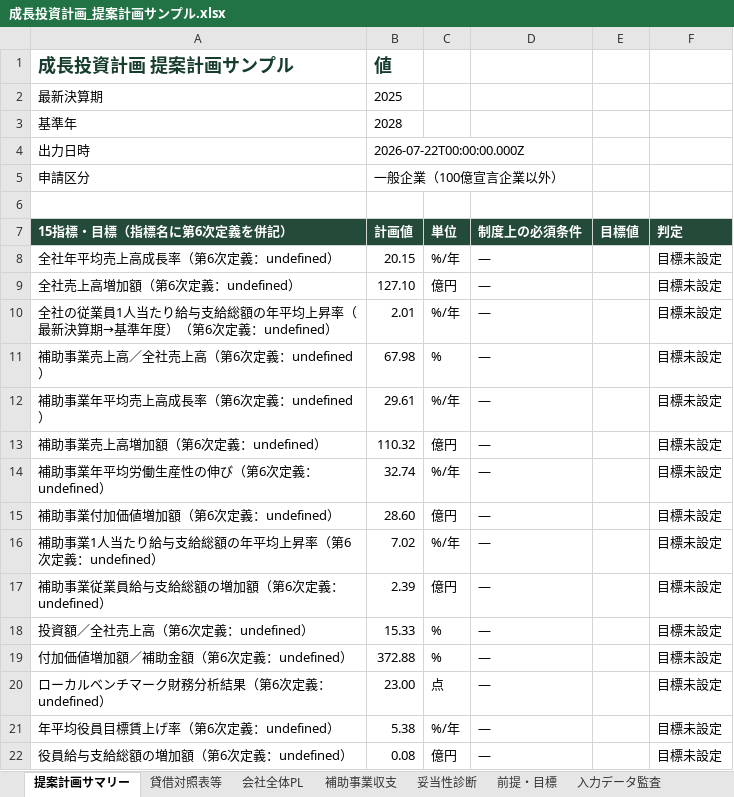
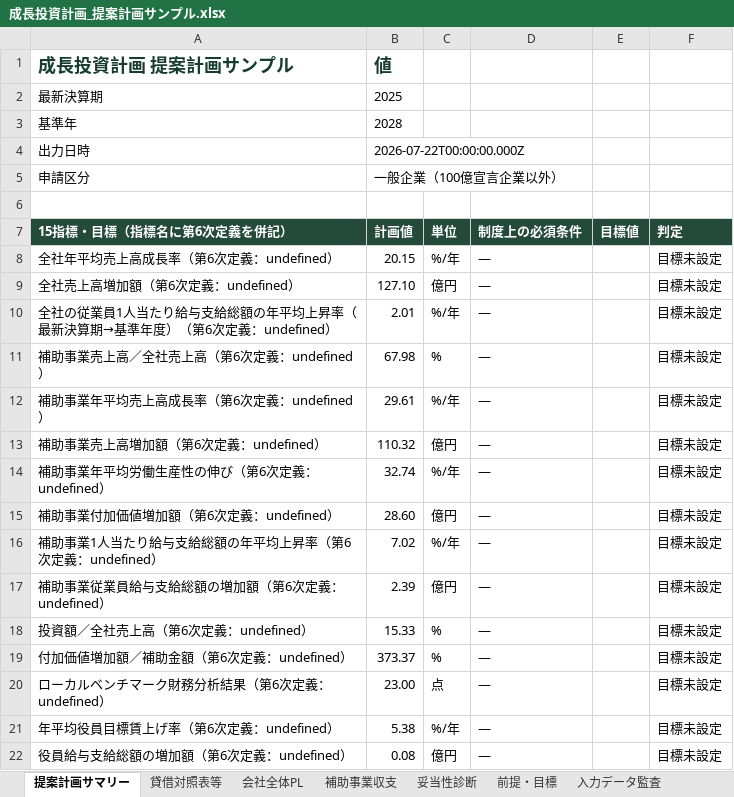
Before and after one commit to tyaso777/japan-subsidy-data, an Excel workbook: 補助金/大規模成長投資補助金/planning_model/examples/成長投資計画_提案計画サンプル.xlsx, sheet 提案計画サマリー, drawn as a sheet; values as stored, in another font and other column widths than the file's, no borders; the diff names each change by its address in the sheet, - before the commit and + after, or states it on an @@ line.

```diff
--- a/補助金/大規模成長投資補助金/planning_model/examples/成長投資計画_提案計画サンプル.xlsx (sheet 提案計画サマリー)
+++ b/補助金/大規模成長投資補助金/planning_model/examples/成長投資計画_提案計画サンプル.xlsx (sheet 提案計画サマリー)
-B19 (計画値): 372.88
+B19 (計画値): 373.37
```
Also changed, not shown: sheet 前提・目標, sheet 入力データ監査, 補助金/大規模成長投資補助金/planning_model/examples/成長投資計画_提案計画サンプル_基準年売上開始.xlsx, 9 other files.
